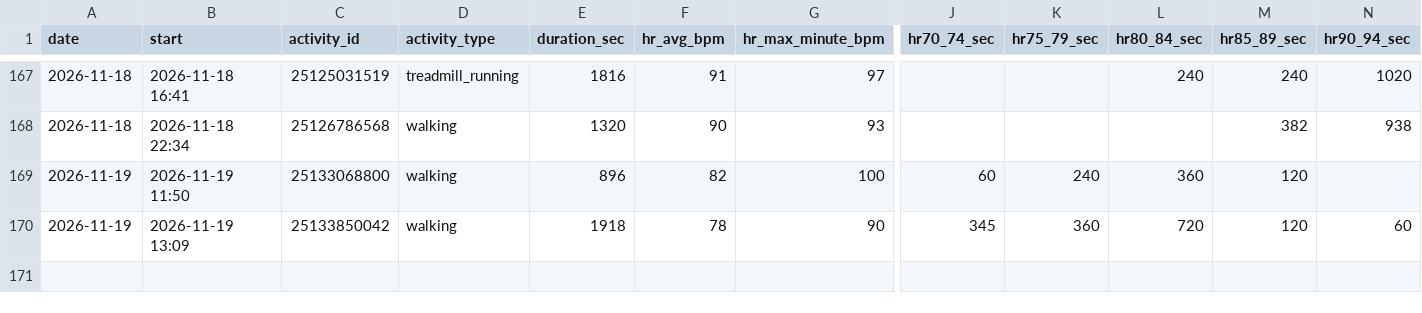
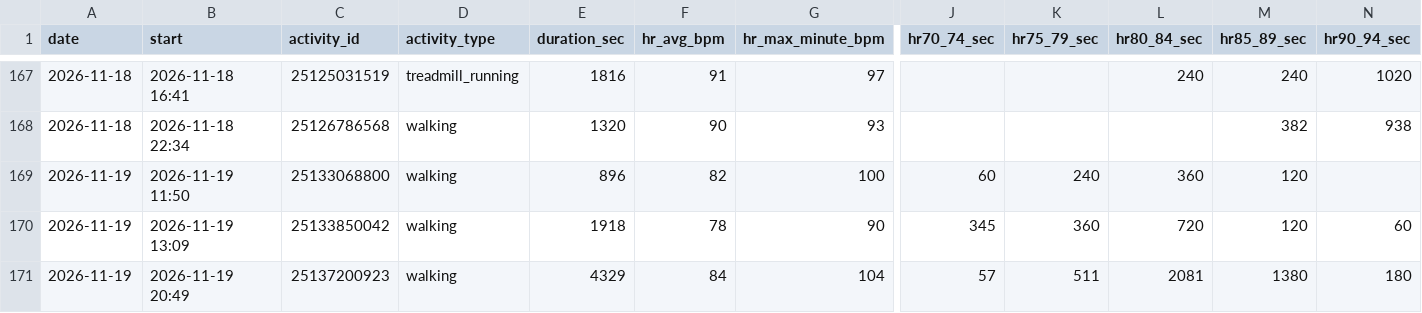
Before and after one commit to jaschro/traintracks, a CSV file: cardio-buckets.csv, drawn as a sheet; only a part is shown, gaps mark what is left out; rows hold the shown columns only; the diff names each change by its address in the sheet, - before the commit and + after, or states it on an @@ line.

```diff
--- a/cardio-buckets.csv
+++ b/cardio-buckets.csv
+row 171: 2026-11-19 | 2026-11-19 20:49 | 25137200923 | walking | 4329 | 84 | 104 | 57 | 511 | 2081 | 1380 | 180
```
Also changed, not shown: cardio-minutes.csv, daily-wellness.csv, 2 other files.
